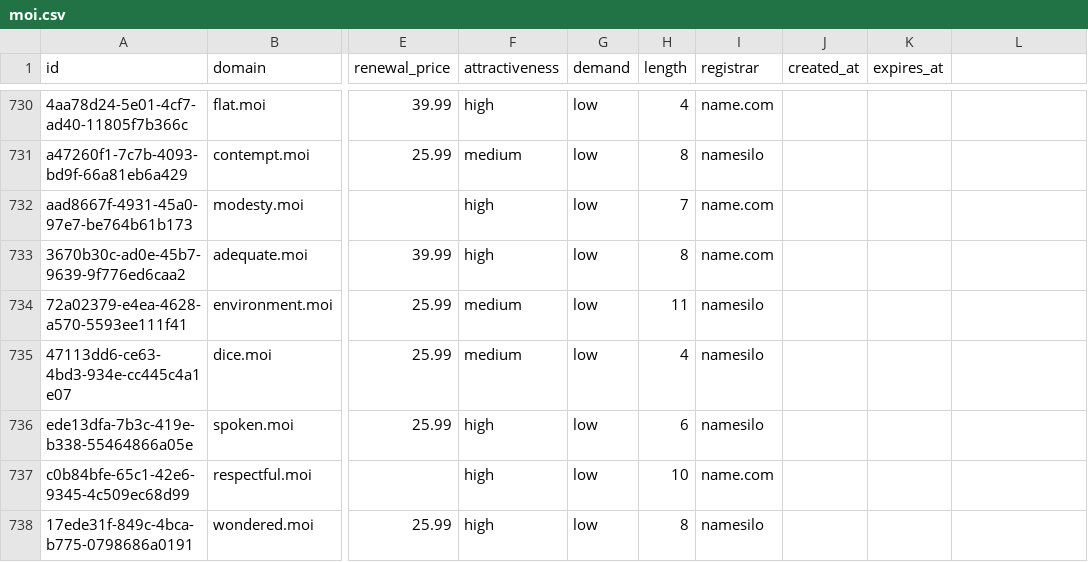
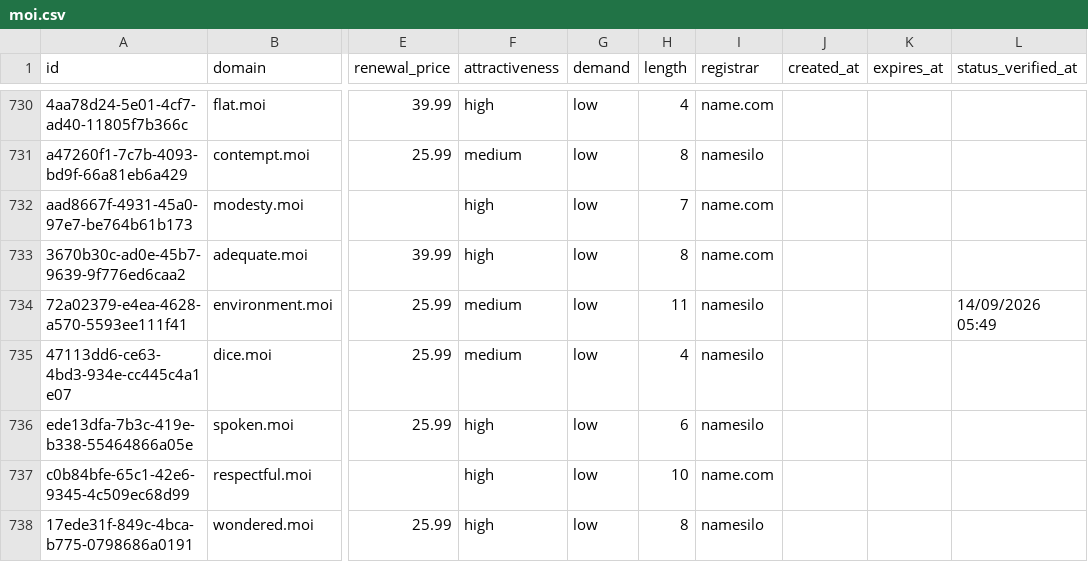
Before and after one commit to UniqueDomains/moi-oneword-domains, a CSV file: moi.csv, drawn as a sheet; only a part is shown, gaps mark what is left out; the diff covers the shown part only; the diff names each change by its address in the sheet, - before the commit and + after, or states it on an @@ line.

Commit message:
Domains update

```diff
--- a/moi.csv
+++ b/moi.csv
-L1: (empty)
+L1: status_verified_at
-L734 (status_verified_at): (empty)
+L734 (status_verified_at): 14/09/2026 05:49
```
Also changed, not shown: 39 edited cells elsewhere in this file, 6 other files.
